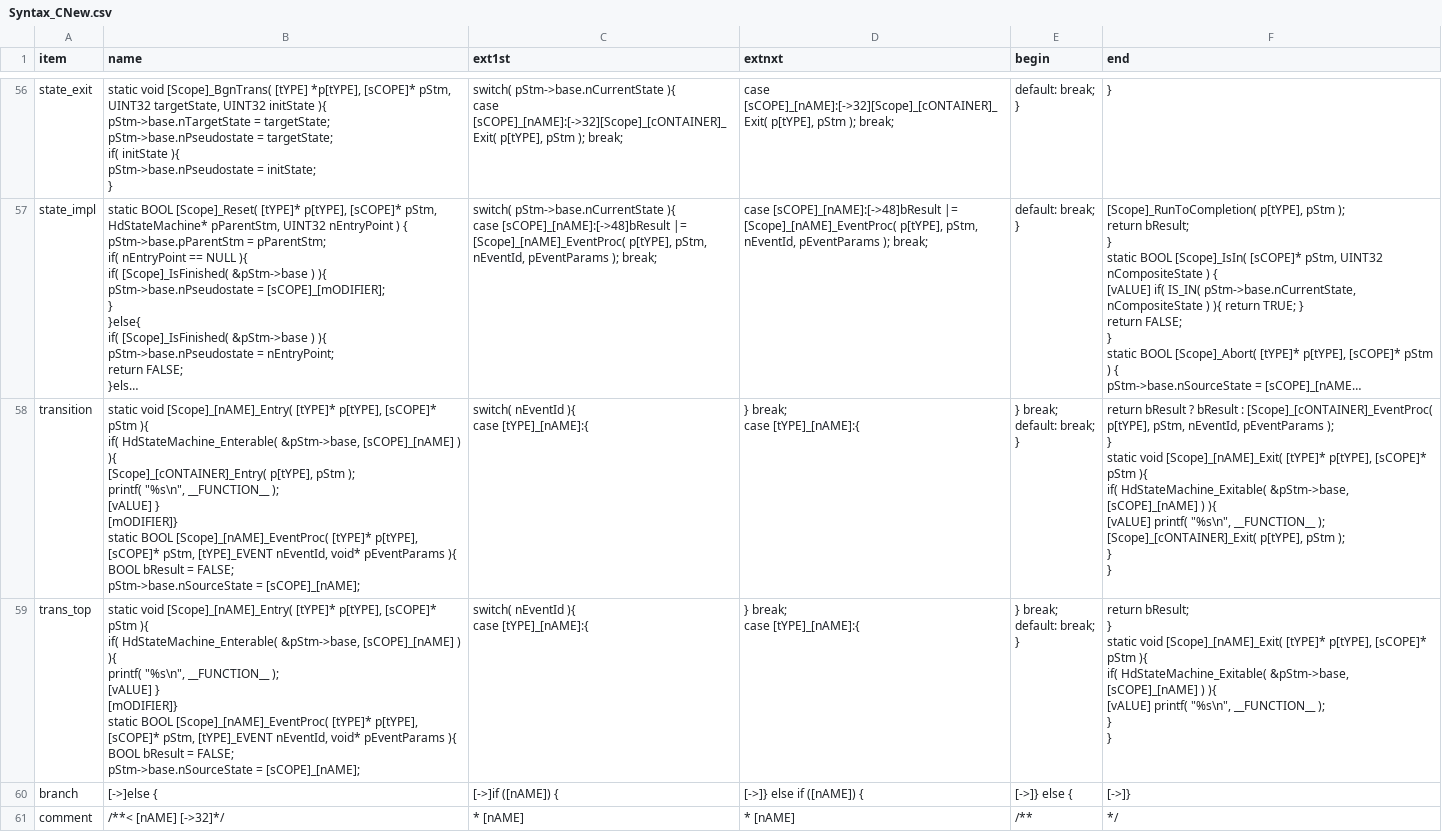
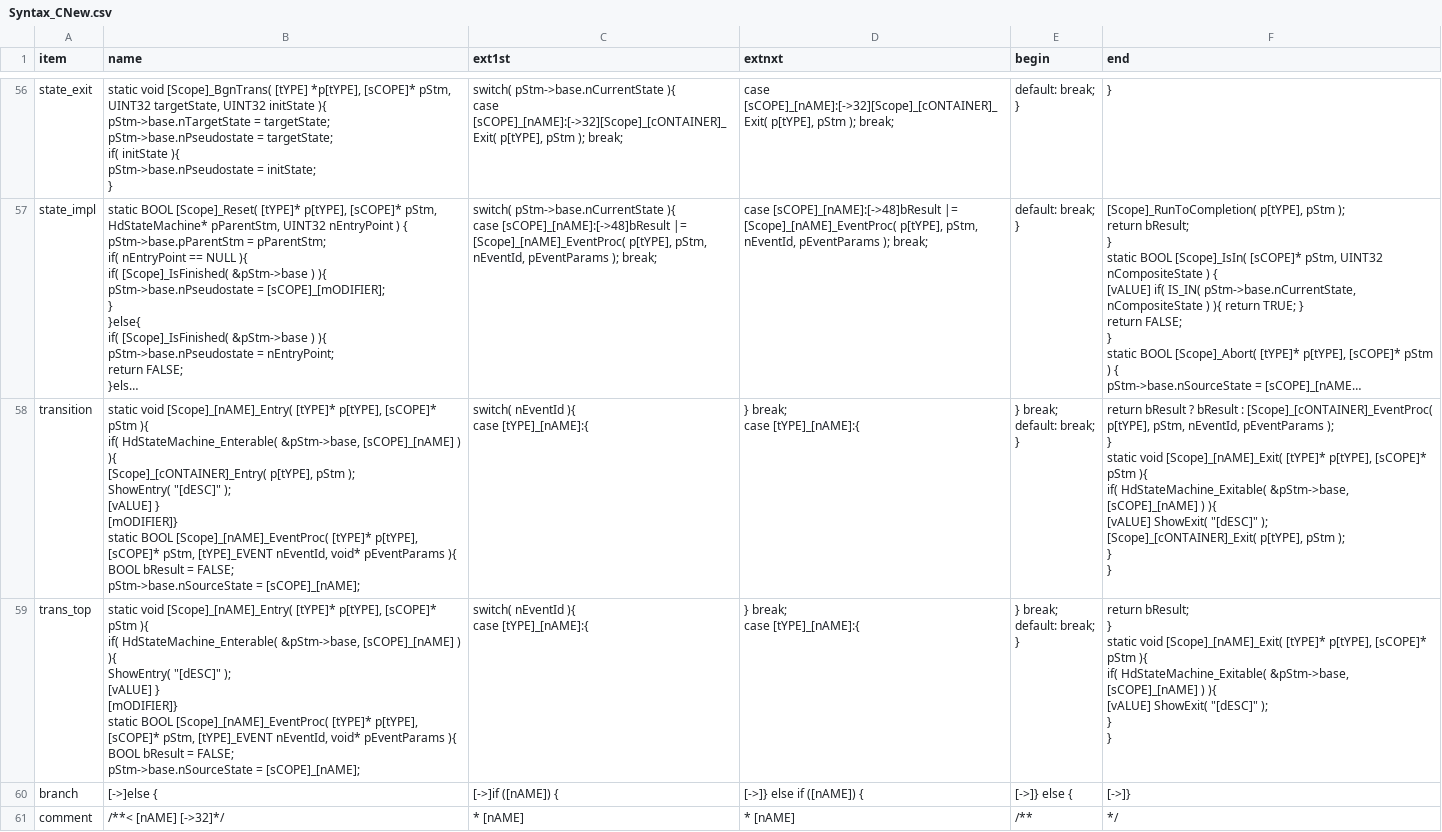
Before and after one commit to ducyen/ClasHStamP_Repl, a CSV file: release/Syntax_CNew.csv, drawn as a sheet; only a part is shown, gaps mark what is left out; long unchanged cells end in …; ↵ is a line break in a cell; the diff names each change by its address in the sheet, - before the commit and + after, or states it on an @@ line.

```diff
--- a/release/Syntax_CNew.csv
+++ b/release/Syntax_CNew.csv
-B58 (name): …pStm ); ↵ printf( "%s\n", __FUNCTION__ ); ↵ [vALUE]…
+B58 (name): …pStm ); ↵ ShowEntry( "[dESC]" ); ↵ [vALUE]…
-F58 (end): …){ ↵ [vALUE] printf( "%s\n", __FUNCTION__ ); ↵ [Scope]_[cONTAINER]_Exit(…
+F58 (end): …){ ↵ [vALUE] ShowExit( "[dESC]" ); ↵ [Scope]_[cONTAINER]_Exit(…
-B59 (name): …) ){ ↵ printf( "%s\n", __FUNCTION__ ); ↵ [vALUE]…
+B59 (name): …) ){ ↵ ShowEntry( "[dESC]" ); ↵ [vALUE]…
-F59 (end): …){ ↵ [vALUE] printf( "%s\n", __FUNCTION__ ); ↵ }…
+F59 (end): …){ ↵ [vALUE] ShowExit( "[dESC]" ); ↵ }…
```
Also changed, not shown: release/Syntax_CSharp.csv, release/Syntax_CsAbs.csv, 37 other files.
